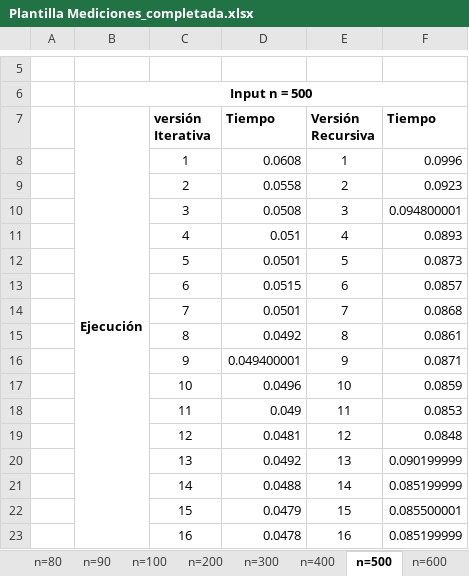
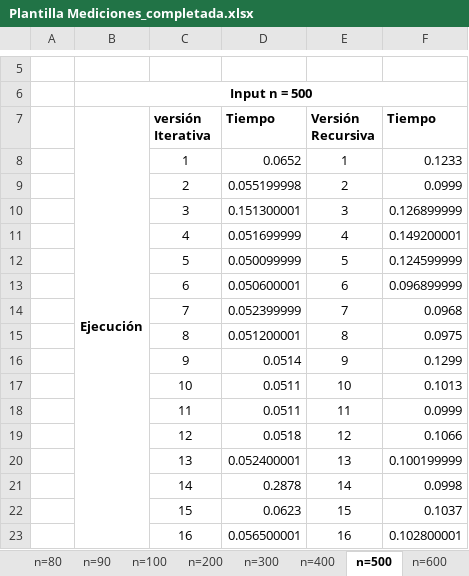
Before and after one commit to Jham1511/Comparaci-nEmpirica, an Excel workbook: Plantilla Mediciones_completada.xlsx, sheet n=500, drawn as a sheet; only a part is shown, gaps mark what is left out; values as stored, in another font and other column widths than the file's, no borders; the diff covers the shown part only; the diff names each change by its address in the sheet, - before the commit and + after, or states it on an @@ line.

```diff
--- a/Plantilla Mediciones_completada.xlsx (sheet n=500)
+++ b/Plantilla Mediciones_completada.xlsx (sheet n=500)
-D8 (Tiempo): 0.0608
+D8 (Tiempo): 0.0652
-F8 (Tiempo): 0.0996
+F8 (Tiempo): 0.1233
-D9 (Tiempo): 0.0558
+D9 (Tiempo): 0.055199998
-F9 (Tiempo): 0.0923
+F9 (Tiempo): 0.0999
-D10 (Tiempo): 0.0508
+D10 (Tiempo): 0.151300001
-F10 (Tiempo): 0.094800001
+F10 (Tiempo): 0.126899999
-D11 (Tiempo): 0.051
+D11 (Tiempo): 0.051699999
-F11 (Tiempo): 0.0893
+F11 (Tiempo): 0.149200001
-D12 (Tiempo): 0.0501
+D12 (Tiempo): 0.050099999
-F12 (Tiempo): 0.0873
+F12 (Tiempo): 0.124599999
-D13 (Tiempo): 0.0515
+D13 (Tiempo): 0.050600001
-F13 (Tiempo): 0.0857
+F13 (Tiempo): 0.096899999
-D14 (Tiempo): 0.0501
+D14 (Tiempo): 0.052399999
-F14 (Tiempo): 0.0868
+F14 (Tiempo): 0.0968
-D15 (Tiempo): 0.0492
+D15 (Tiempo): 0.051200001
-F15 (Tiempo): 0.0861
+F15 (Tiempo): 0.0975
-D16 (Tiempo): 0.049400001
+D16 (Tiempo): 0.0514
-F16 (Tiempo): 0.0871
+F16 (Tiempo): 0.1299
-D17 (Tiempo): 0.0496
+D17 (Tiempo): 0.0511
-F17 (Tiempo): 0.0859
+F17 (Tiempo): 0.1013
-D18 (Tiempo): 0.049
+D18 (Tiempo): 0.0511
-F18 (Tiempo): 0.0853
+F18 (Tiempo): 0.0999
-D19 (Tiempo): 0.0481
+D19 (Tiempo): 0.0518
-F19 (Tiempo): 0.0848
+F19 (Tiempo): 0.1066
-D20 (Tiempo): 0.0492
+D20 (Tiempo): 0.052400001
-F20 (Tiempo): 0.090199999
+F20 (Tiempo): 0.100199999
-D21 (Tiempo): 0.0488
+D21 (Tiempo): 0.2878
-F21 (Tiempo): 0.085199999
+F21 (Tiempo): 0.0998
-D22 (Tiempo): 0.0479
+D22 (Tiempo): 0.0623
-F22 (Tiempo): 0.085500001
+F22 (Tiempo): 0.1037
-D23 (Tiempo): 0.0478
+D23 (Tiempo): 0.056500001
-F23 (Tiempo): 0.085199999
+F23 (Tiempo): 0.102800001
```
Also changed, not shown: 2 added rows, 3 removed rows and 8 edited cells elsewhere in this sheet, sheet n=600, sheet n=700, sheet n=400, sheet n=300, sheet n=100, sheet n=70, 9 more sheets, 1 other file.
